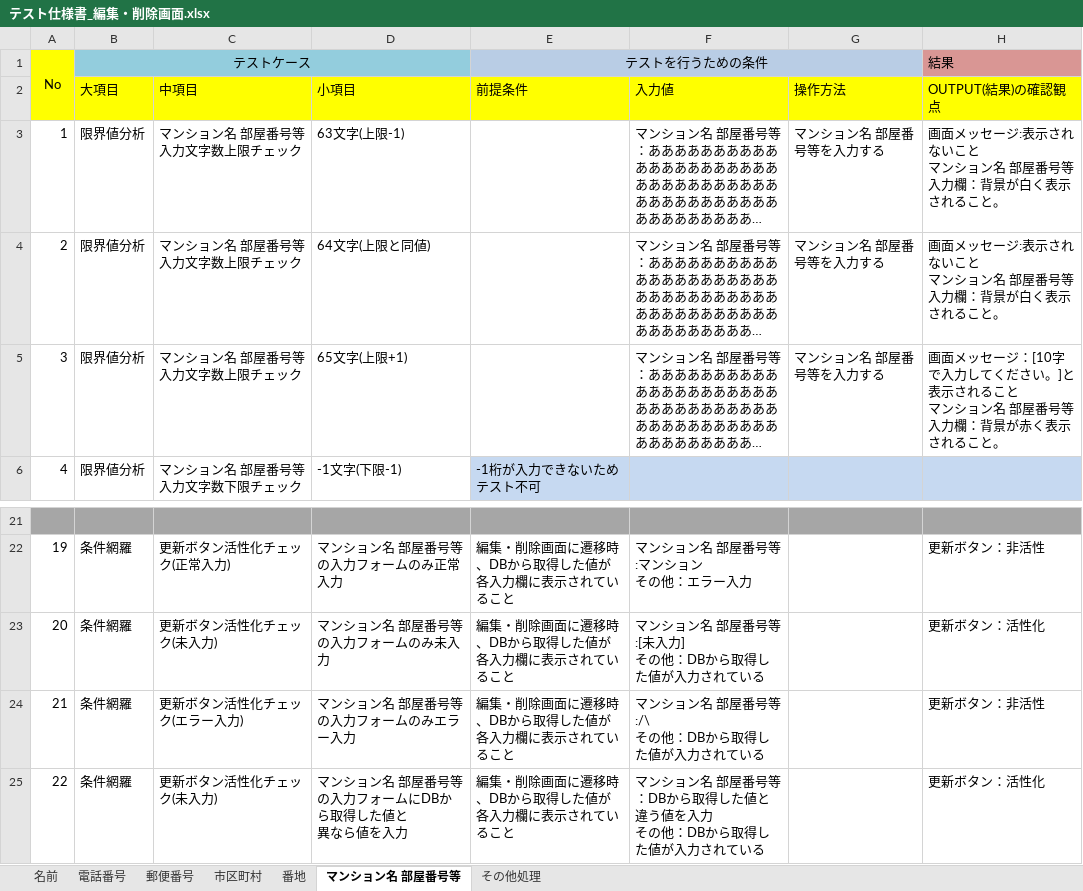
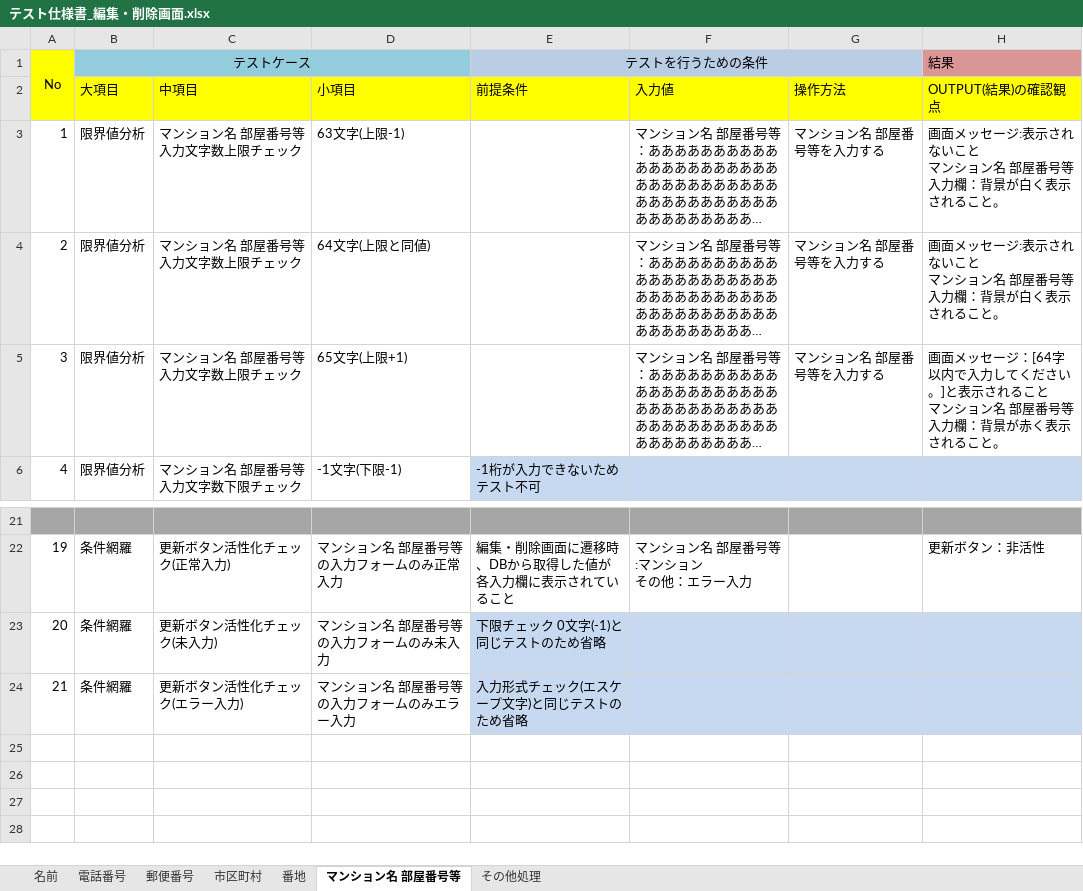
Before and after one commit to groove-yasuda/library_yasuda, an Excel workbook: テスト仕様書/テスト仕様書_編集・削除画面.xlsx, sheet マンション名 部屋番号等, drawn as a sheet; only a part is shown, gaps mark what is left out; long unchanged cells end in …; values as stored, in another font and other column widths than the file's, no borders; ↵ is a line break in a cell; the diff names each change by its address in the sheet, - before the commit and + after, or states it on an @@ line.

```diff
--- a/テスト仕様書/テスト仕様書_編集・削除画面.xlsx (sheet マンション名 部屋番号等)
+++ b/テスト仕様書/テスト仕様書_編集・削除画面.xlsx (sheet マンション名 部屋番号等)
-H5 (OUTPUT(結果)の確認観点): …セージ：[10字で入力し…
+H5 (OUTPUT(結果)の確認観点): …セージ：[64字以内で入力し…
-E23 (前提条件): 編集・削除画面に遷移時、DBから取得した値が各入力欄に表示されていること
+E23 (前提条件): 下限チェック 0文字(-1)と同じテストのため省略
-E23:H24 fill: none
+E23:H24 fill: #C6D9F1
-F23 (入力値): マンション名 部屋番号等:[未入力] ↵ その他：DBから取得した値が入力されている
+F23 (入力値): (empty)
-H23 (OUTPUT(結果)の確認観点): 更新ボタン：活性化
+H23 (OUTPUT(結果)の確認観点): (empty)
-E24 (前提条件): 編集・削除画面に遷移時、DBから取得した値が各入力欄に表示されていること
+E24 (前提条件): 入力形式チェック(エスケープ文字)と同じテストのため省略
-F24 (入力値): マンション名 部屋番号等:/\ ↵ その他：DBから取得した値が入力されている
+F24 (入力値): (empty)
-H24 (OUTPUT(結果)の確認観点): 更新ボタン：非活性
+H24 (OUTPUT(結果)の確認観点): (empty)
-row 25: 22 | 条件網羅 | 更新ボタン活性化チェック(未入力) | マンション名 部屋番号等の入力フォームにDBから取得した値と ↵ 異なら値を入力 | 編集・削除画面に遷移時、DBから取得した値が各入力欄に表示されていること | マンション名 部屋番号等：DBから取得した値と違う値を入力 ↵ その他：DBから取得した値が入力されている |  | 更新ボタン：活性化
```
Also changed, not shown: sheet その他処理, sheet 郵便番号, sheet 電話番号, sheet 市区町村, sheet 名前, sheet 番地.
